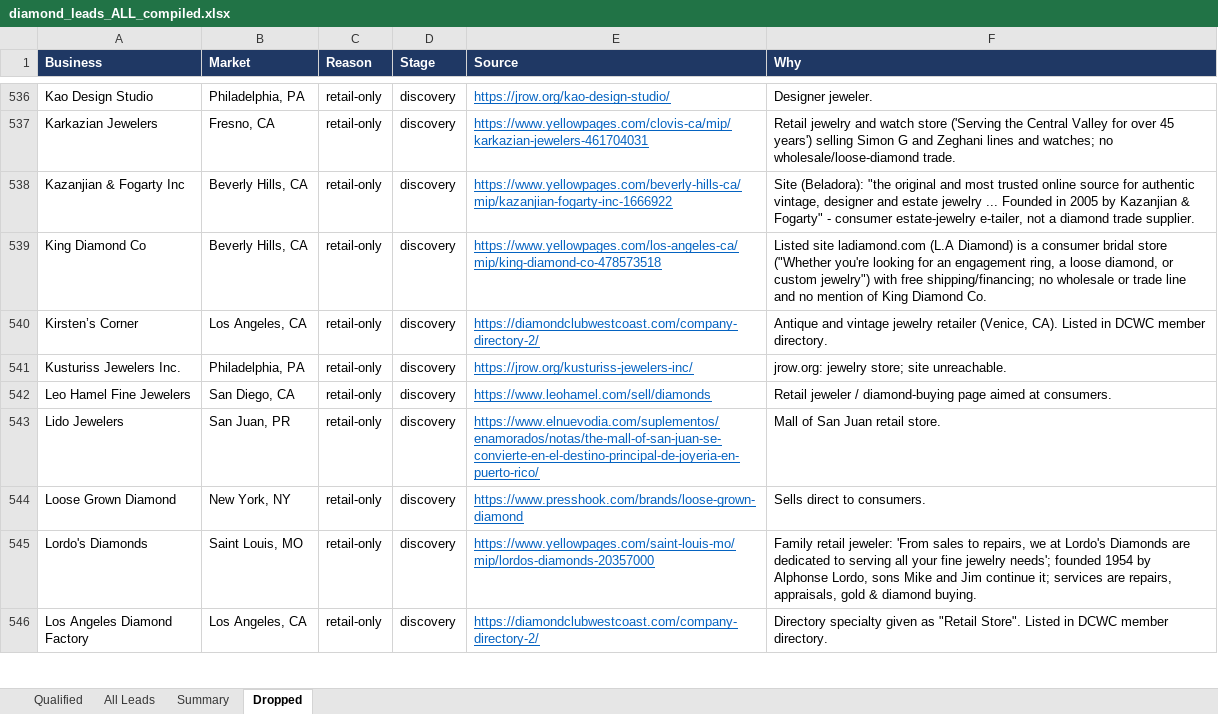
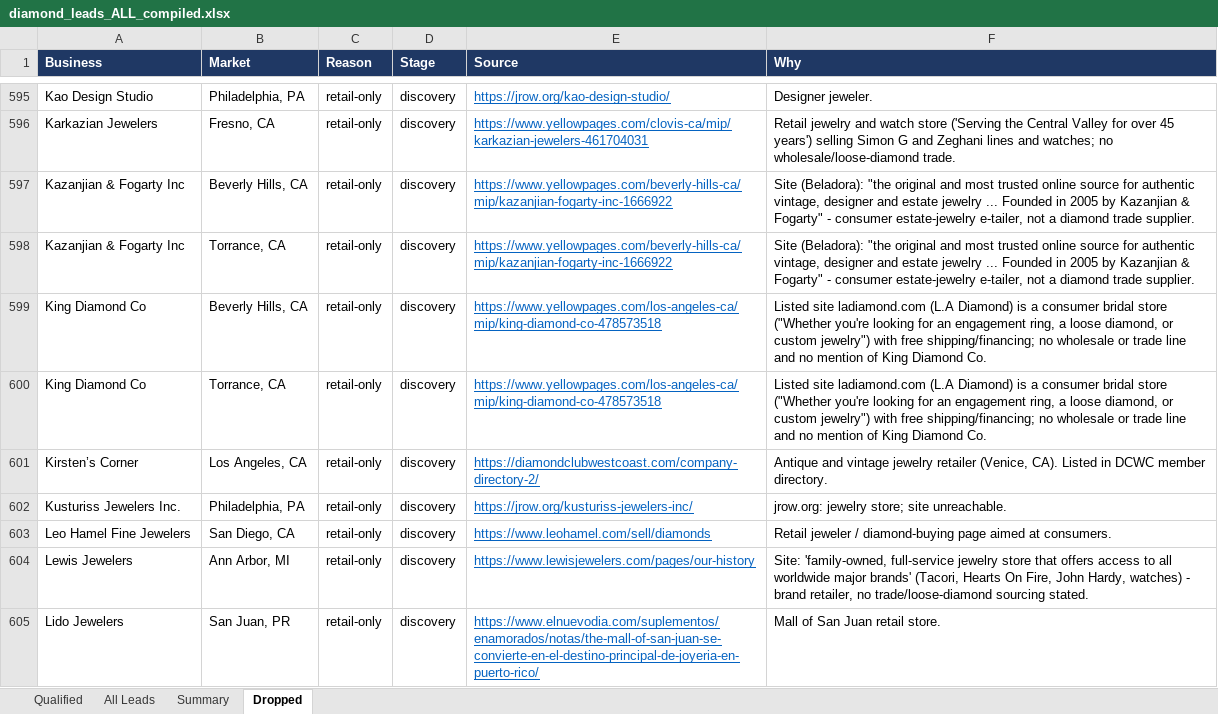
Before and after one commit to riyaansheth/claude-cloud, an Excel workbook: leadrun_diamonds/diamond_leads_ALL_compiled.xlsx, sheet Dropped, drawn as a sheet; only a part is shown, gaps mark what is left out; the shorter side is filled out with more unchanged rows; values as stored, in another font and other column widths than the file's, no borders; the diff covers the shown part only; the diff names each change by its address in the sheet, - before the commit and + after, or states it on an @@ line.

```diff
--- a/leadrun_diamonds/diamond_leads_ALL_compiled.xlsx (sheet Dropped)
+++ b/leadrun_diamonds/diamond_leads_ALL_compiled.xlsx (sheet Dropped)
+row 598: Kazanjian & Fogarty Inc | Torrance, CA | retail-only | discovery | https://www.yellowpages.com/beverly-hills-ca/mip/kazanjian-fogarty-inc-1666922 | Site (Beladora): "the original and most trusted online source for authentic vintage, designer and estate jewelry ... Founded in 2005 by Kazanjian & Fogarty" - consumer estate-jewelry e-tailer, not a diamond trade supplier.
+row 600: King Diamond Co | Torrance, CA | retail-only | discovery | https://www.yellowpages.com/los-angeles-ca/mip/king-diamond-co-478573518 | Listed site ladiamond.com (L.A Diamond) is a consumer bridal store ("Whether you're looking for an engagement ring, a loose diamond, or custom jewelry") with free shipping/financing; no wholesale or trade line and no mention of King Diamond Co.
+row 604: Lewis Jewelers | Ann Arbor, MI | retail-only | discovery | https://www.lewisjewelers.com/pages/our-history | Site: 'family-owned, full-service jewelry store that offers access to all worldwide major brands' (Tacori, Hearts On Fire, John Hardy, watches) - brand retailer, no trade/loose-diamond sourcing stated.
```
Also changed, not shown: 69 added rows elsewhere in this sheet, sheet All Leads, sheet Qualified, sheet Summary, 1 other file.
